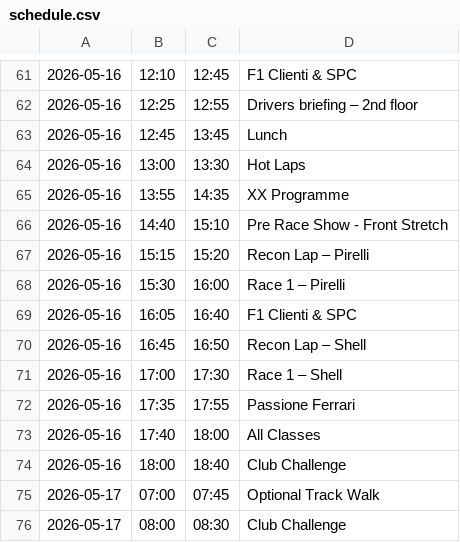
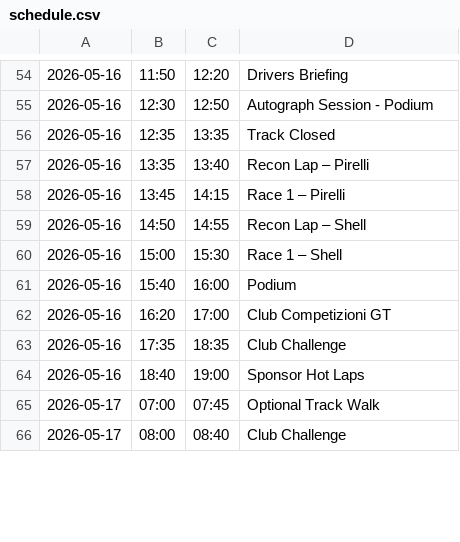
Before and after one commit to Tractor944/r3schedule.github.io, a CSV file: schedule.csv, drawn as a sheet; only a part is shown, gaps mark what is left out; the diff covers the shown part only.

```diff
--- a/schedule.csv
+++ b/schedule.csv
@@ -61,16 +54,13 @@
-2026-05-16,12:10,12:45,F1 Clienti & SPC
-2026-05-16,12:25,12:55,Drivers briefing – 2nd floor
-2026-05-16,12:45,13:45,Lunch
-2026-05-16,13:00,13:30,Hot Laps
-2026-05-16,13:55,14:35,XX Programme
-2026-05-16,14:40,15:10,Pre Race Show - Front Stretch
-2026-05-16,15:15,15:20,Recon Lap – Pirelli
-2026-05-16,15:30,16:00,Race 1 – Pirelli
-2026-05-16,16:05,16:40,F1 Clienti & SPC
-2026-05-16,16:45,16:50,Recon Lap – Shell
-2026-05-16,17:00,17:30,Race 1 – Shell
-2026-05-16,17:35,17:55,Passione Ferrari
-2026-05-16,17:40,18:00,All Classes
-2026-05-16,18:00,18:40,Club Challenge
+2026-05-16,11:50,12:20,Drivers Briefing
+2026-05-16,12:30,12:50,Autograph Session - Podium
+2026-05-16,12:35,13:35,Track Closed
+2026-05-16,13:35,13:40,Recon Lap – Pirelli
+2026-05-16,13:45,14:15,Race 1 – Pirelli
+2026-05-16,14:50,14:55,Recon Lap – Shell
+2026-05-16,15:00,15:30,Race 1 – Shell
+2026-05-16,15:40,16:00,Podium
+2026-05-16,16:20,17:00,Club Competizioni GT
+2026-05-16,17:35,18:35,Club Challenge
+2026-05-16,18:40,19:00,Sponsor Hot Laps
 2026-05-17,07:00,07:45,Optional Track Walk
-2026-05-17,08:00,08:30,Club Challenge
+2026-05-17,08:00,08:40,Club Challenge
```
Also changed, not shown: 1 added row, 14 removed rows and 93 edited cells elsewhere in this file.
